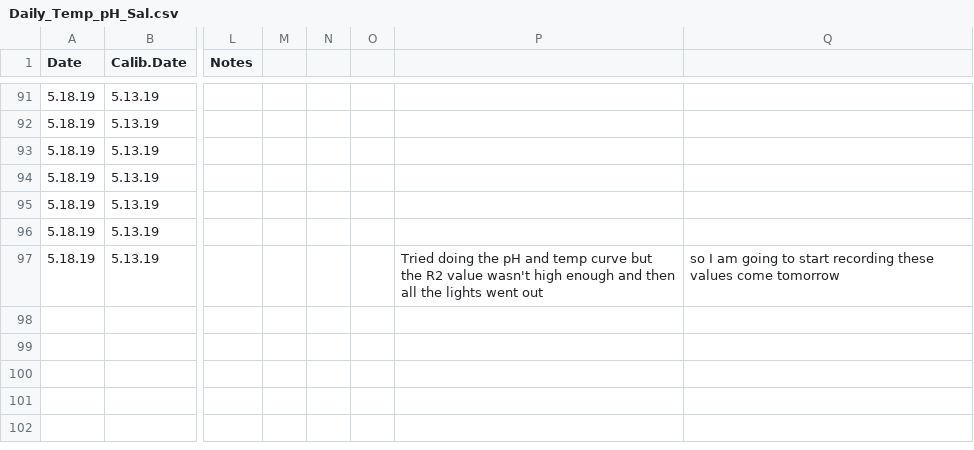
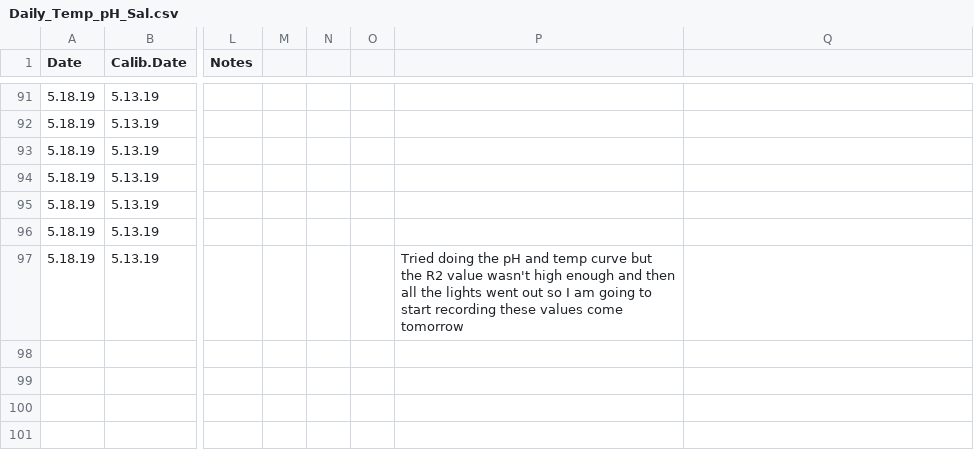
Before and after one commit to hputnam/Coral_Hospital, a CSV file: RAnalysis/Data/Daily_Temp_pH_Sal.csv, drawn as a sheet; only a part is shown, gaps mark what is left out; the shorter side is filled out with more unchanged rows; the diff names each change by its address in the sheet, - before the commit and + after, or states it on an @@ line.

Commit message:
Update Daily_Temp_pH_Sal.csv

```diff
--- a/RAnalysis/Data/Daily_Temp_pH_Sal.csv
+++ b/RAnalysis/Data/Daily_Temp_pH_Sal.csv
-P97: …went out
+P97: …went out so I am going to start recording these values come tomorrow
-Q97: so I am going to start recording these values come tomorrow
+Q97: (empty)
```
